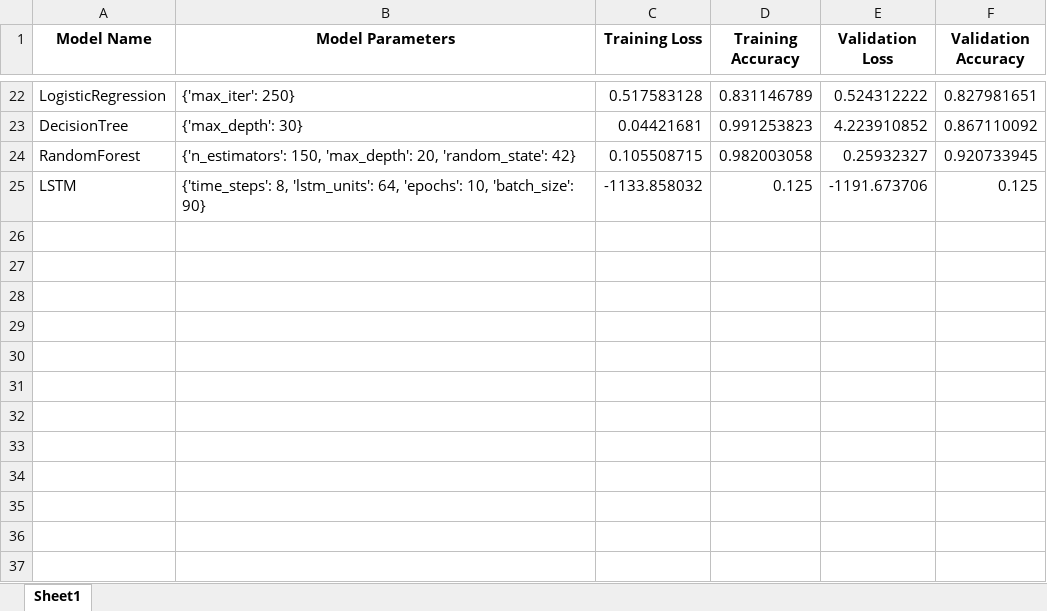
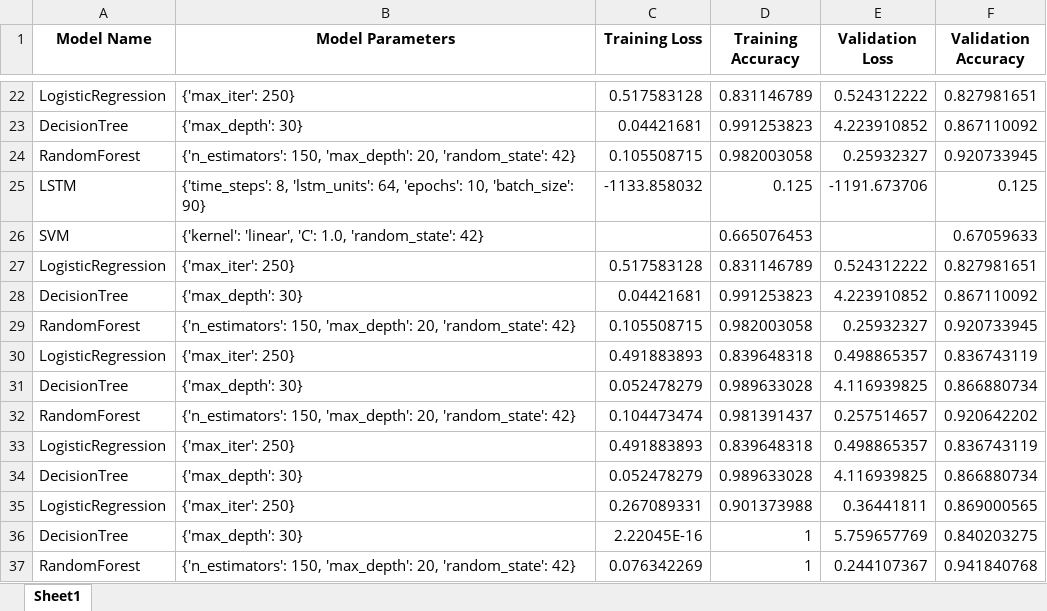
Before and after one commit to tastangh/GestureSenseClassifier, an Excel workbook: output/model_results.xlsx, sheet Sheet1, drawn as a sheet; only a part is shown, gaps mark what is left out; values as stored, in another font and other column widths than the file's, no borders; the diff names each change by its address in the sheet, - before the commit and + after, or states it on an @@ line.

```diff
--- a/output/model_results.xlsx (sheet Sheet1)
+++ b/output/model_results.xlsx (sheet Sheet1)
+row 26: SVM | {'kernel': 'linear', 'C': 1.0, 'random_state': 42} |  | 0.665076453 |  | 0.67059633
+row 27: LogisticRegression | {'max_iter': 250} | 0.517583128 | 0.831146789 | 0.524312222 | 0.827981651
+row 28: DecisionTree | {'max_depth': 30} | 0.04421681 | 0.991253823 | 4.223910852 | 0.867110092
+row 29: RandomForest | {'n_estimators': 150, 'max_depth': 20, 'random_state': 42} | 0.105508715 | 0.982003058 | 0.25932327 | 0.920733945
+row 30: LogisticRegression | {'max_iter': 250} | 0.491883893 | 0.839648318 | 0.498865357 | 0.836743119
+row 31: DecisionTree | {'max_depth': 30} | 0.052478279 | 0.989633028 | 4.116939825 | 0.866880734
+row 32: RandomForest | {'n_estimators': 150, 'max_depth': 20, 'random_state': 42} | 0.104473474 | 0.981391437 | 0.257514657 | 0.920642202
+row 33: LogisticRegression | {'max_iter': 250} | 0.491883893 | 0.839648318 | 0.498865357 | 0.836743119
+row 34: DecisionTree | {'max_depth': 30} | 0.052478279 | 0.989633028 | 4.116939825 | 0.866880734
+row 35: LogisticRegression | {'max_iter': 250} | 0.267089331 | 0.901373988 | 0.36441811 | 0.869000565
+row 36: DecisionTree | {'max_depth': 30} | 2.22045E-16 | 1 | 5.759657769 | 0.840203275
+row 37: RandomForest | {'n_estimators': 150, 'max_depth': 20, 'random_state': 42} | 0.076342269 | 1 | 0.244107367 | 0.941840768
```
Also changed, not shown: 3 other files.
